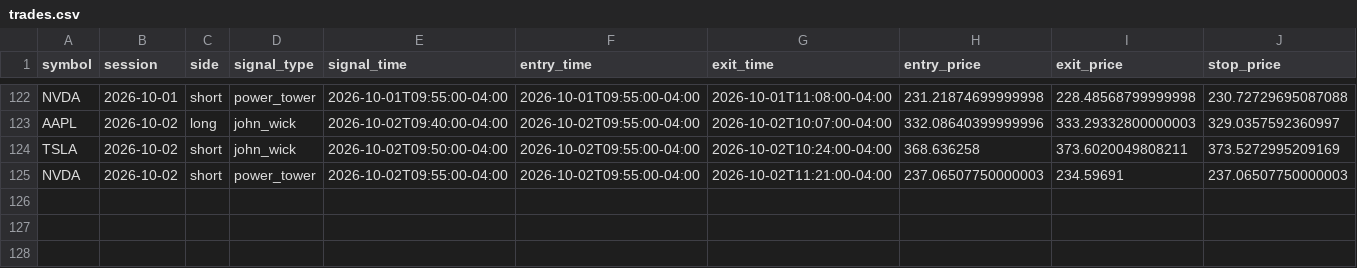
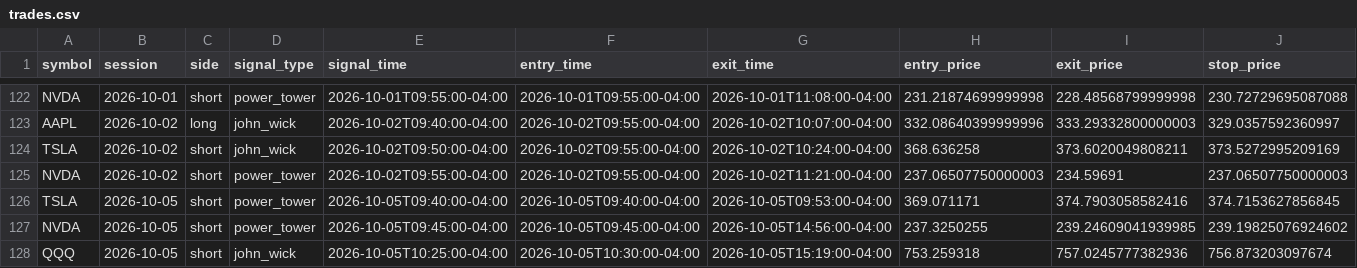
Before and after one commit to ksanta-bit/pattern-scout-eth, a CSV file: docs/stocks/trades.csv, drawn as a sheet; only a part is shown, gaps mark what is left out; rows hold the shown columns only; the diff names each change by its address in the sheet, - before the commit and + after, or states it on an @@ line.

```diff
--- a/docs/stocks/trades.csv
+++ b/docs/stocks/trades.csv
+row 126: TSLA | 2026-10-05 | short | power_tower | 2026-10-05T09:40:00-04:00 | 2026-10-05T09:40:00-04:00 | 2026-10-05T09:53:00-04:00 | 369.071171 | 374.7903058582416 | 374.7153627856845
+row 127: NVDA | 2026-10-05 | short | power_tower | 2026-10-05T09:45:00-04:00 | 2026-10-05T09:45:00-04:00 | 2026-10-05T14:56:00-04:00 | 237.3250255 | 239.24609041939985 | 239.19825076924602
+row 128: QQQ | 2026-10-05 | short | john_wick | 2026-10-05T10:25:00-04:00 | 2026-10-05T10:30:00-04:00 | 2026-10-05T15:19:00-04:00 | 753.259318 | 757.0245777382936 | 756.873203097674
```
Also changed, not shown: docs/stocks/equity_curve.csv, 4 other files.
